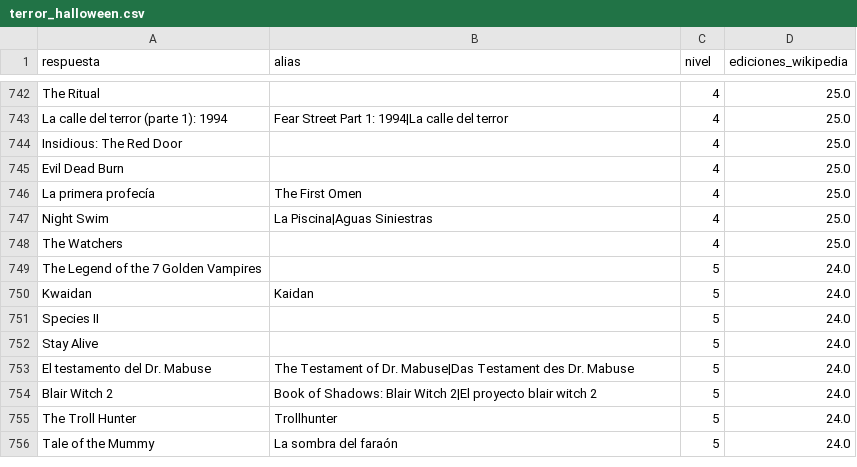
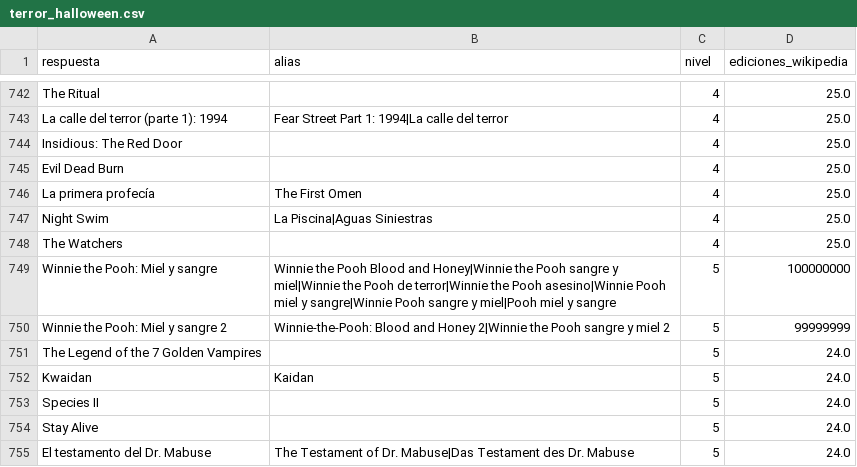
Before and after one commit to norahmartinn/sabihondo, a CSV file: datos/siete/terror_halloween.csv, drawn as a sheet; only a part is shown, gaps mark what is left out; the shorter side is filled out with more unchanged rows; the diff names each change by its address in the sheet, - before the commit and + after, or states it on an @@ line.

Commit message:
Winnie the Pooh: Miel y sangre en terror (nivel 5) y más formas de decir Monstruo: La historia de Lizzie Borden

```diff
--- a/datos/siete/terror_halloween.csv
+++ b/datos/siete/terror_halloween.csv
+row 749: Winnie the Pooh: Miel y sangre | Winnie the Pooh Blood and Honey|Winnie the Pooh sangre y miel|Winnie the Pooh de terror|Winnie the Pooh asesino|Winnie Pooh miel y sangre|Winnie Pooh sangre y miel|Pooh miel y sangre | 5 | 100000000
+row 750: Winnie the Pooh: Miel y sangre 2 | Winnie-the-Pooh: Blood and Honey 2|Winnie the Pooh sangre y miel 2 | 5 | 99999999
```
Also changed, not shown: datos/siete/netflix.csv, 4 other files.
